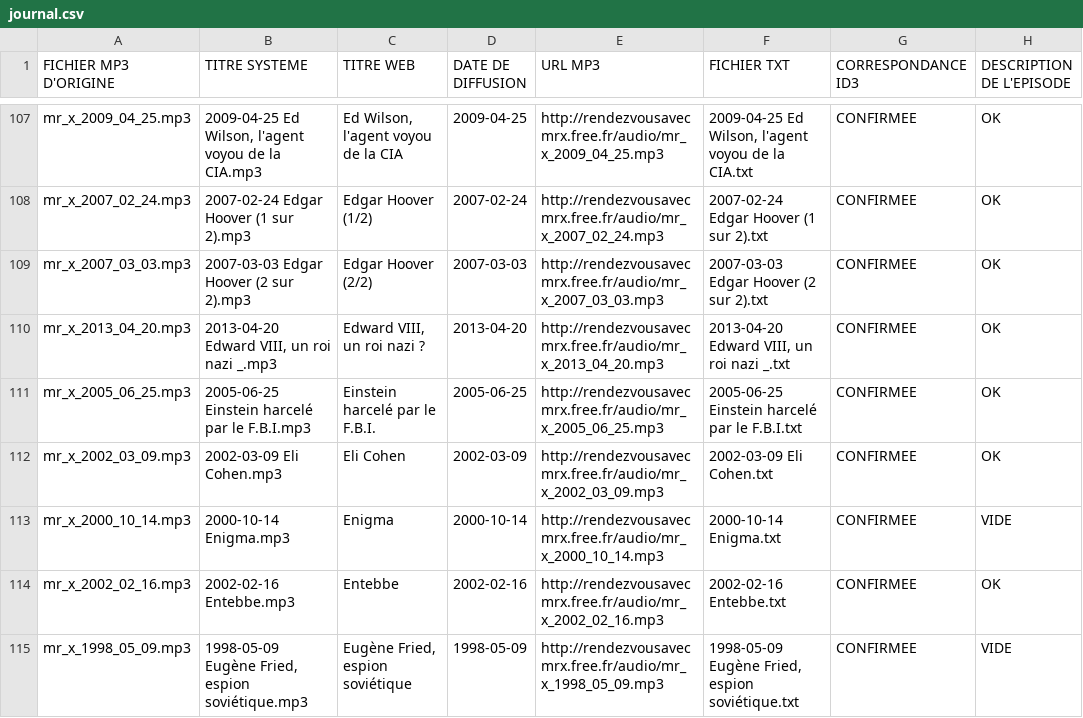
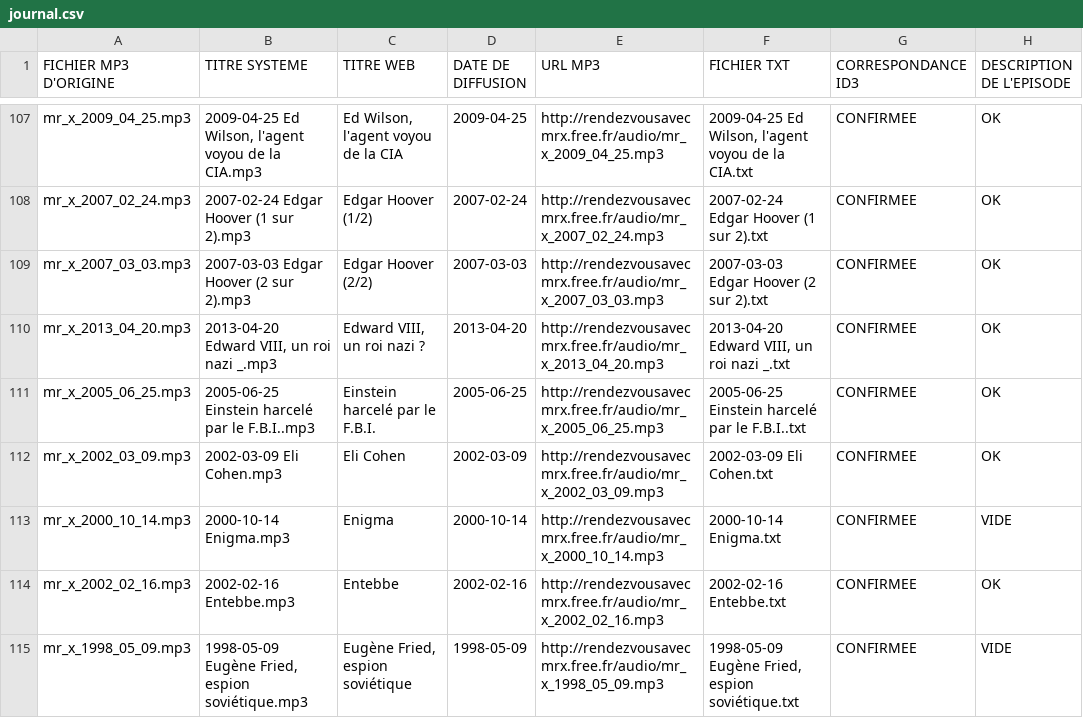
Before and after one commit to Yavuplogu/IndeX, a CSV file: Journal_Files/journal.csv, drawn as a sheet; only a part is shown, gaps mark what is left out; the diff covers the shown part only; the diff names each change by its address in the sheet, - before the commit and + after, or states it on an @@ line.

Commit message:
Update TXT and journal.csv

```diff
--- a/Journal_Files/journal.csv
+++ b/Journal_Files/journal.csv
-B111 (TITRE SYSTEME): 2005-06-25 Einstein harcelé par le F.B.I.mp3
+B111 (TITRE SYSTEME): 2005-06-25 Einstein harcelé par le F.B.I..mp3
-F111 (FICHIER TXT): 2005-06-25 Einstein harcelé par le F.B.I.txt
+F111 (FICHIER TXT): 2005-06-25 Einstein harcelé par le F.B.I..txt
```
Also changed, not shown: 17 edited cells elsewhere in this file, 15 other files.
